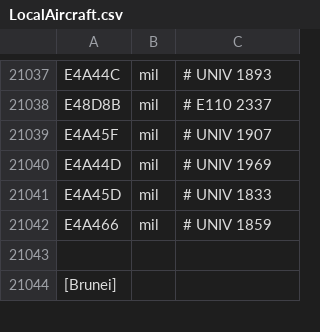
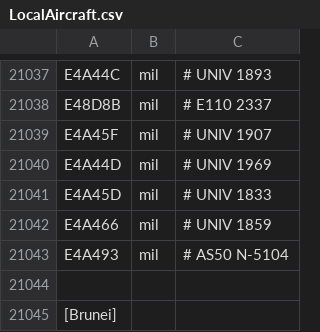
Before and after one commit to rikgale/LocalAircraft, a CSV file: LocalAircraft.csv, drawn as a sheet; only a part is shown, gaps mark what is left out; the diff names each change by its address in the sheet, - before the commit and + after, or states it on an @@ line.

Commit message:
Update LocalAircraft.csv

```diff
--- a/LocalAircraft.csv
+++ b/LocalAircraft.csv
+row 21043: E4A493 | mil | # AS50 N-5104
```
